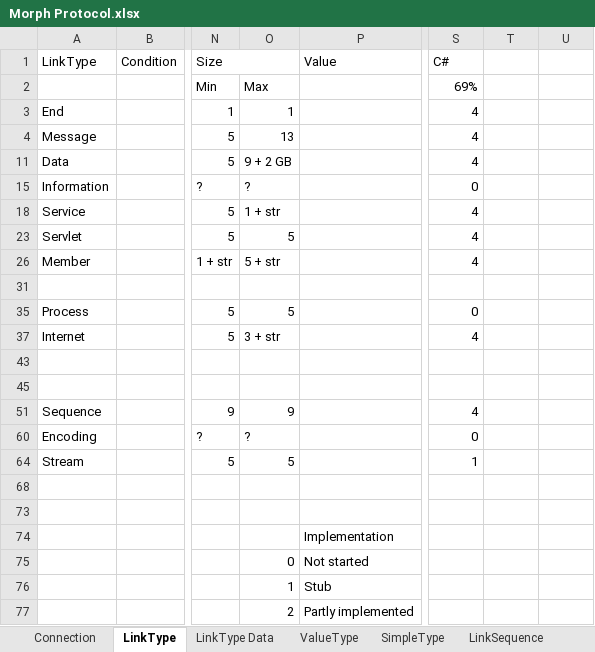
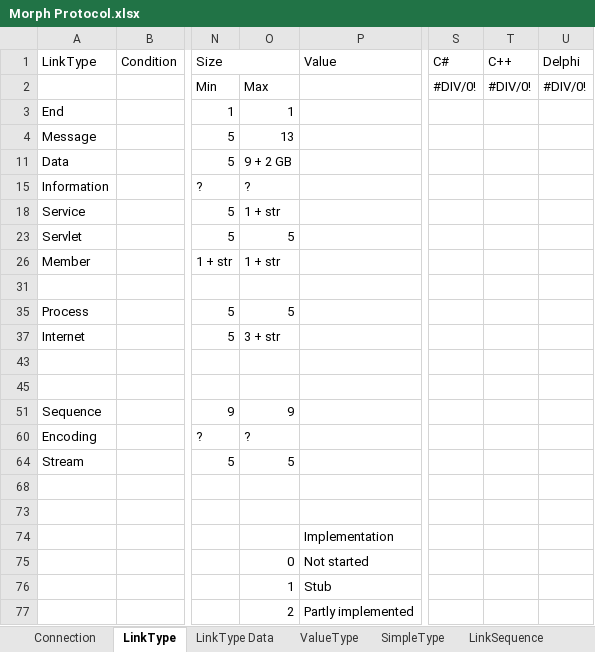
Before and after one commit to BatSoft-Morph/Morph-Definition, an Excel workbook: Protocol/Morph Protocol.xlsx, sheet LinkType, drawn as a sheet; only a part is shown, gaps mark what is left out; values as stored, in another font and other column widths than the file's, no cell formats; the diff names each change by its address in the sheet, - before the commit and + after, or states it on an @@ line.

```diff
--- a/Protocol/Morph Protocol.xlsx (sheet LinkType)
+++ b/Protocol/Morph Protocol.xlsx (sheet LinkType)
-T1: (empty)
+T1: C++
-U1: (empty)
+U1: Delphi
-S2 (C#): 69%
+S2 (C#): #DIV/0!
-T2 (C++): (empty)
+T2 (C++): #DIV/0!
-U2 (Delphi): (empty)
+U2 (Delphi): #DIV/0!
-S3:S4 (C#): 4
+S3:S4 (C#): (empty)
-S11 (C#): 4
+S11 (C#): (empty)
-S15 (C#): 0
+S15 (C#): (empty)
-S18 (C#): 4
+S18 (C#): (empty)
-S23 (C#): 4
+S23 (C#): (empty)
-O26: 5 + str
+O26: 1 + str
-S26 (C#): 4
+S26 (C#): (empty)
-S35 (C#): 0
+S35 (C#): (empty)
-S37 (C#): 4
+S37 (C#): (empty)
-S51 (C#): 4
+S51 (C#): (empty)
-S60 (C#): 0
+S60 (C#): (empty)
-S64 (C#): 1
+S64 (C#): (empty)
```
Also changed, not shown: sheet SimpleType, sheet ValueType, sheet LinkSequence, sheet Connection, cell formats, hidden cells, 1 other file.
